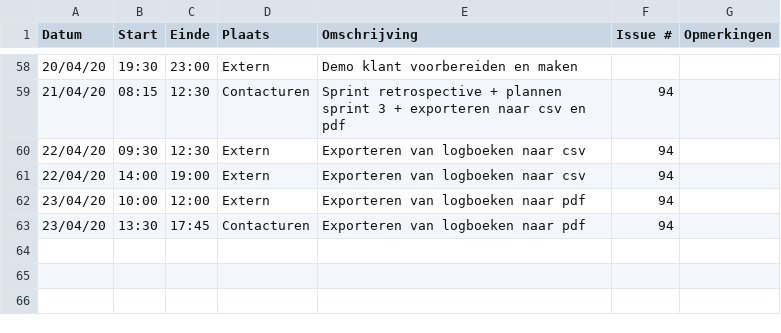
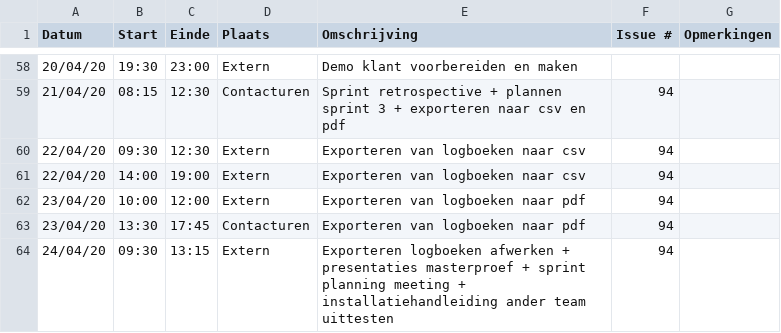
Before and after one commit to philipkukoba/Bachelors-Dissertation-DroneWebApp, a CSV file: logboeken/HauttekeeteNiels.csv, drawn as a sheet; only a part is shown, gaps mark what is left out; the diff names each change by its address in the sheet, - before the commit and + after, or states it on an @@ line.

Commit message:
Update HauttekeeteNiels.csv

```diff
--- a/logboeken/HauttekeeteNiels.csv
+++ b/logboeken/HauttekeeteNiels.csv
+row 64: 24/04/20 | 09:30 | 13:15 | Extern | Exporteren logboeken afwerken + presentaties masterproef + sprint planning meeting + installatiehandleiding ander team uittesten | 94
```
